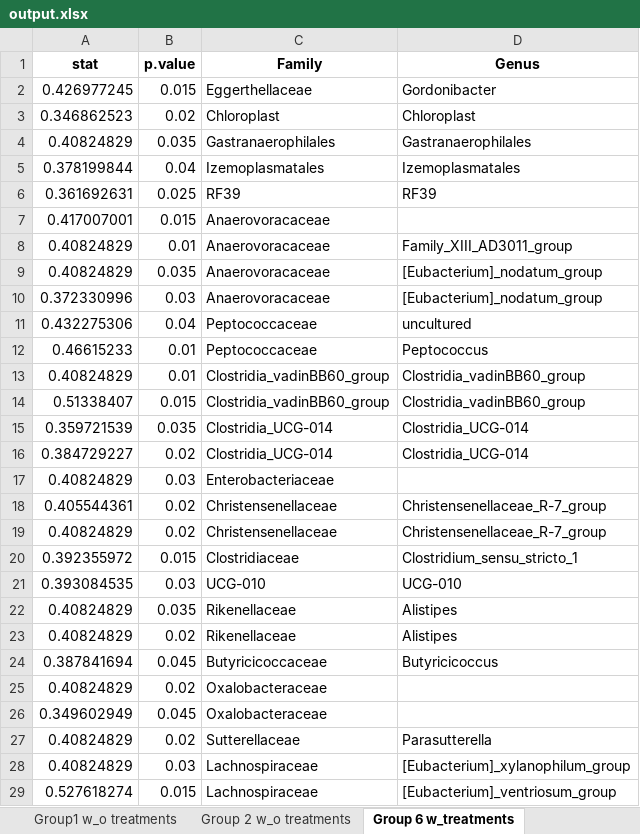
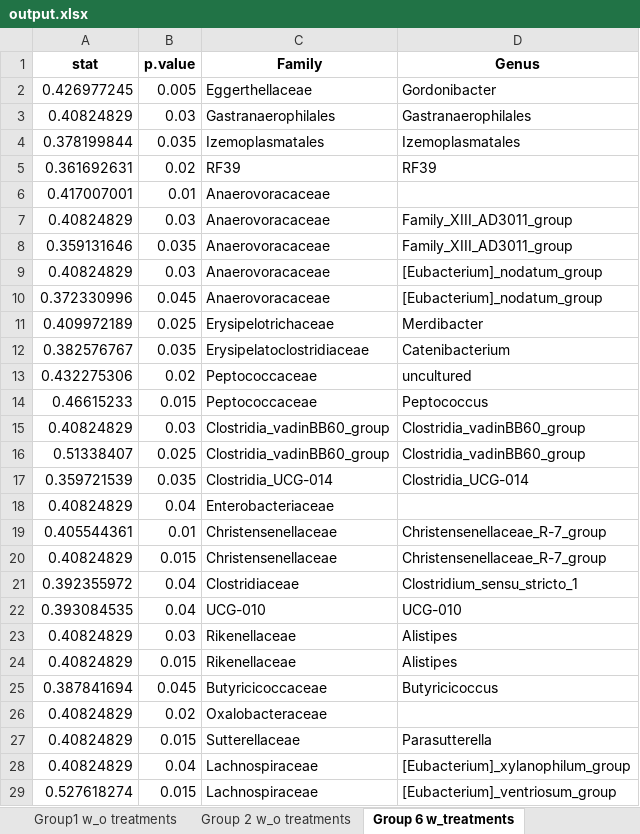
Before and after one commit to Xpado-star/MICB-475-Team-2, an Excel workbook: R_files/Indicator Taxa/output.xlsx, sheet Group 6 w_treatments, drawn as a sheet; only a part is shown; values as stored, in another font and other column widths than the file's, no borders; removed rows and columns are numbered as before the commit, all else as after; the diff covers the shown part only; the diff names each change by its address in the sheet, - before the commit and + after, or states it on an @@ line.

```diff
--- a/R_files/Indicator Taxa/output.xlsx (sheet Group 6 w_treatments)
+++ b/R_files/Indicator Taxa/output.xlsx (sheet Group 6 w_treatments)
-B2 (p.value): 0.015
+B2 (p.value): 0.005
-row 3: 0.346862523 | 0.02 | Chloroplast | Chloroplast
-B3 (p.value): 0.035
+B3 (p.value): 0.03
-B4 (p.value): 0.04
+B4 (p.value): 0.035
-B5 (p.value): 0.025
+B5 (p.value): 0.02
-B6 (p.value): 0.015
+B6 (p.value): 0.01
-B7 (p.value): 0.01
+B7 (p.value): 0.03
+row 8: 0.359131646 | 0.035 | Anaerovoracaceae | Family_XIII_AD3011_group
-B9 (p.value): 0.035
+B9 (p.value): 0.03
-B10 (p.value): 0.03
+B10 (p.value): 0.045
+row 11: 0.409972189 | 0.025 | Erysipelotrichaceae | Merdibacter
+row 12: 0.382576767 | 0.035 | Erysipelatoclostridiaceae | Catenibacterium
-B13 (p.value): 0.04
+B13 (p.value): 0.02
-B14 (p.value): 0.01
+B14 (p.value): 0.015
-B15 (p.value): 0.01
+B15 (p.value): 0.03
-B16 (p.value): 0.015
+B16 (p.value): 0.025
-row 16: 0.384729227 | 0.02 | Clostridia_UCG-014 | Clostridia_UCG-014
-B18 (p.value): 0.03
+B18 (p.value): 0.04
-B19 (p.value): 0.02
+B19 (p.value): 0.01
-B20 (p.value): 0.02
+B20 (p.value): 0.015
-B21 (p.value): 0.015
+B21 (p.value): 0.04
-B22 (p.value): 0.03
+B22 (p.value): 0.04
-B23 (p.value): 0.035
+B23 (p.value): 0.03
-B24 (p.value): 0.02
+B24 (p.value): 0.015
-row 26: 0.349602949 | 0.045 | Oxalobacteraceae
-B27 (p.value): 0.02
+B27 (p.value): 0.015
-B28 (p.value): 0.03
+B28 (p.value): 0.04
```
Also changed, not shown: 5 added rows, 4 removed rows and 25 edited cells elsewhere in this sheet, sheet Group 2 w_o treatments, sheet Group1 w_o treatments, other sheet tabs, 3 other files.
